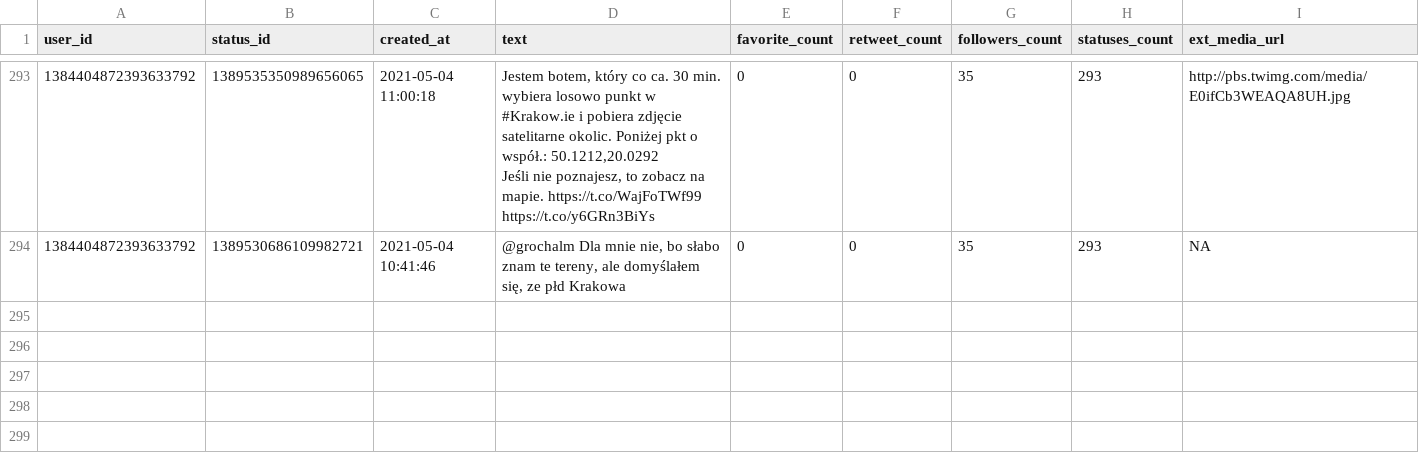
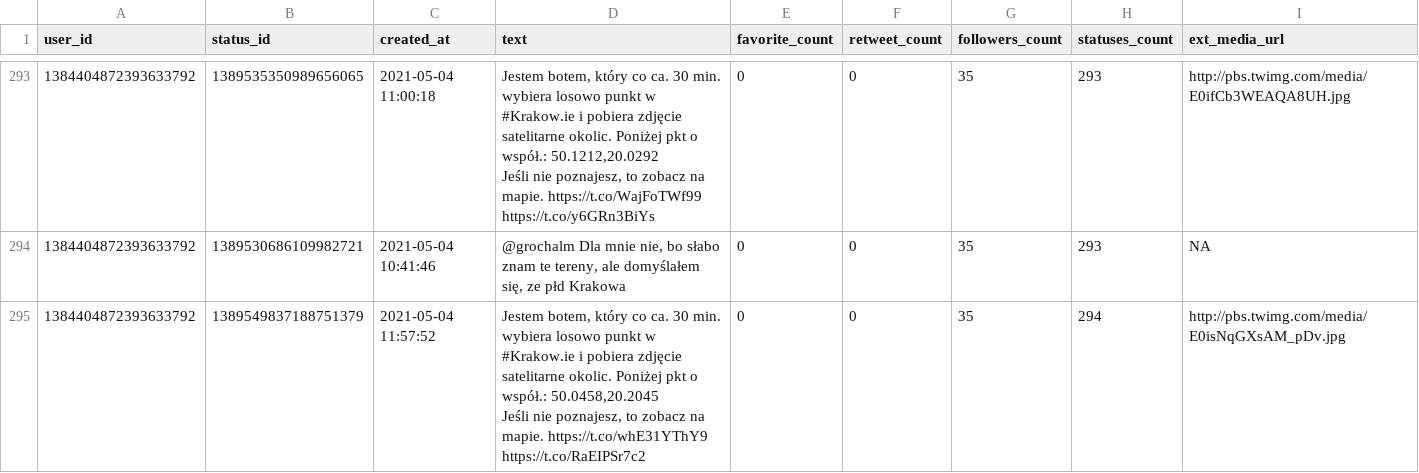
Before and after one commit to sms1962/BotKrakow, a CSV file: data/archiwum_twitow.csv, drawn as a sheet; only a part is shown, gaps mark what is left out; ↵ is a line break in a cell; the diff names each change by its address in the sheet, - before the commit and + after, or states it on an @@ line.

Commit message:
Zapisanie nowych twitow

```diff
--- a/data/archiwum_twitow.csv
+++ b/data/archiwum_twitow.csv
+row 295: 1384404872393633792 | 1389549837188751379 | 2021-05-04 11:57:52 | Jestem botem, który co ca. 30 min. wybiera losowo punkt w #Krakow.ie i pobiera zdjęcie satelitarne okolic. Poniżej pkt o współ.: 50.0458,20.2045 ↵ Jeśli nie poznajesz, to zobacz na mapie. https://t.co/whE31YThY9 https://t.co/RaEIPSr7c2 | 0 | 0 | 35 | 294 | http://pbs.twimg.com/media/E0isNqGXsAM_pDv.jpg
```
Also changed, not shown: 1 other file.
